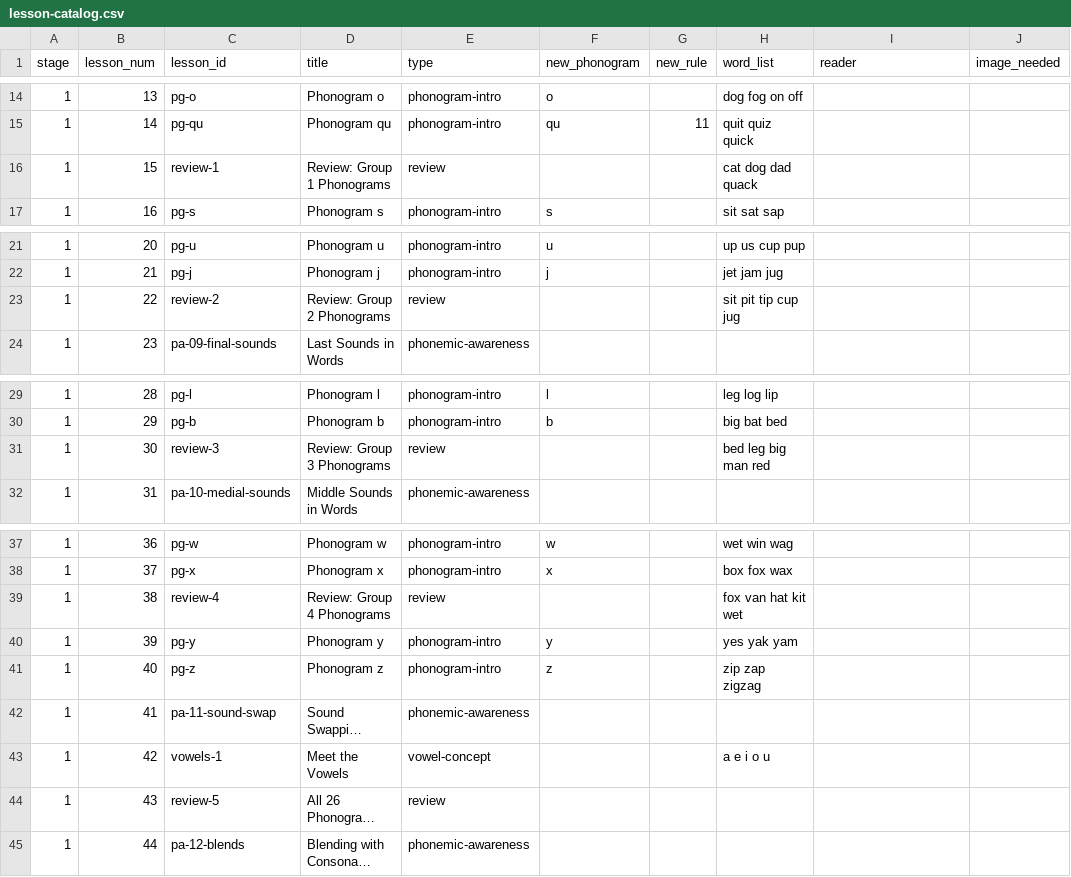
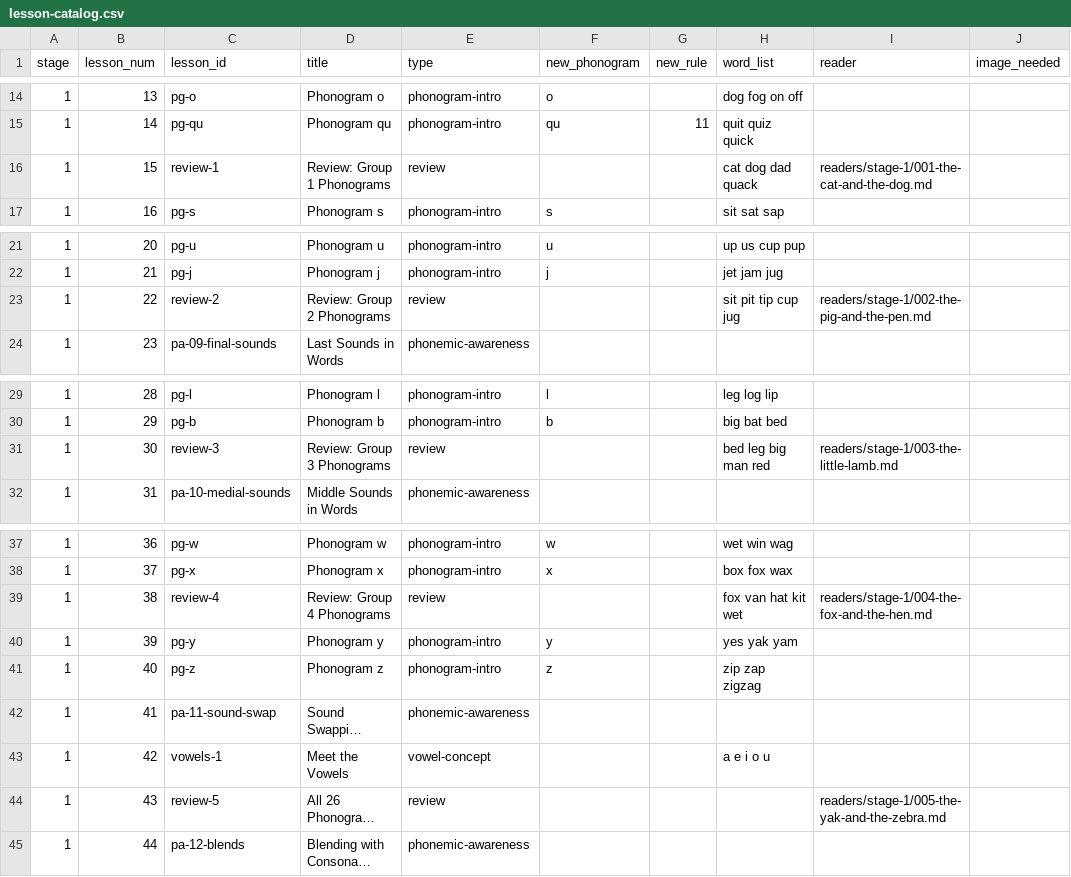
Before and after one commit to valueforvalue/OpenPhonograms, a CSV file: framework/lesson-catalog.csv, drawn as a sheet; only a part is shown, gaps mark what is left out; long unchanged cells end in …; the diff names each change by its address in the sheet, - before the commit and + after, or states it on an @@ line.

Commit message:
feat(readers): add 5 stage-1 readers + remove 49 orphan reader MDs
Reader audit revealed 49 of 56 reader MDs were orphans — not referenced
by any lesson in the catalog. They were leftover dev work, mostly
stage-2/3/4 readers that were generated but never assigned to a
lesson. The 25 flat 'stage-1' readers at readers/*.md were actually
stage-2 content (each says 'Stage 2' in the header) just stored
without a subfolder.

Cleanup:
- Delete 49 orphan reader MDs (25 flat + 11 stage-2 + 9 stage-3 + 4
  stage-4). All unreferenced by framework/lesson-catalog.csv.
- Keep 7 catalog-tied readers: 1 stage-2, 3 stage-3, 2 stage-4, 1
  stage-5.

New content:
- Add 5 stage-1 readers in readers/stage-1/ — Stage 1 had ZERO readers
  before this commit, despite teaching all 26 single-letter phonograms
  across 48 lessons. Each new reader ties to a review lesson:
    L15 review-1 (Group 1: a,d,g,c,o,qu) → 'The Cat and the Dog'
    L22 review-2 (Group 2: s,t,i,p,u,j)   → 'The Pig and the Pen'
    L30 review-3 (Group 3: r,n,m,e,l,b)   → 'The Little Lamb'
    L38 review-4 (Group 4: h,k,f,v,w,x)   → 'The Fox and the Hen'
    L43 review-5 (all 26)                → 'The Yak and the Zebra'
- Each reader has: cover (new phonograms listed), warm-up words with
  diacritics, 3 pages of decodable story, comprehension + circle-the-
  sound + draw-it activity, 'For use with Stage 1 · Lesson N' footer
  for easy cross-reference.

Catalog:
- framework/lesson-catalog.csv: 5 stage-1 review rows now point to
  their reader via the 'reader' field. No new lesson rows added —
  readers are supplements to the review lessons, not separate lessons.
  Stage 2-5 reader IDs preserved as reader-1..7.

Distribution:
- build/readers/stage-1/ now populated (was empty).
- release.zip: 37.7 MB / 453 files → 23.7 MB / 409 files. 12 reader
  PDFs total (5 stage-1 + 7 stage-2..5), no duplicates, no orphans.
- Each reader PDF is ~200-400KB (no font subsetting bloat — we use
  per-file render via render-extras.py, not the batch path that
  bloated PDFs to 4-8MB each).

```diff
--- a/framework/lesson-catalog.csv
+++ b/framework/lesson-catalog.csv
-I16 (reader): (empty)
+I16 (reader): readers/stage-1/001-the-cat-and-the-dog.md
-I23 (reader): (empty)
+I23 (reader): readers/stage-1/002-the-pig-and-the-pen.md
-I31 (reader): (empty)
+I31 (reader): readers/stage-1/003-the-little-lamb.md
-I39 (reader): (empty)
+I39 (reader): readers/stage-1/004-the-fox-and-the-hen.md
-I44 (reader): (empty)
+I44 (reader): readers/stage-1/005-the-yak-and-the-zebra.md
```
Also changed, not shown: 54 other files.
